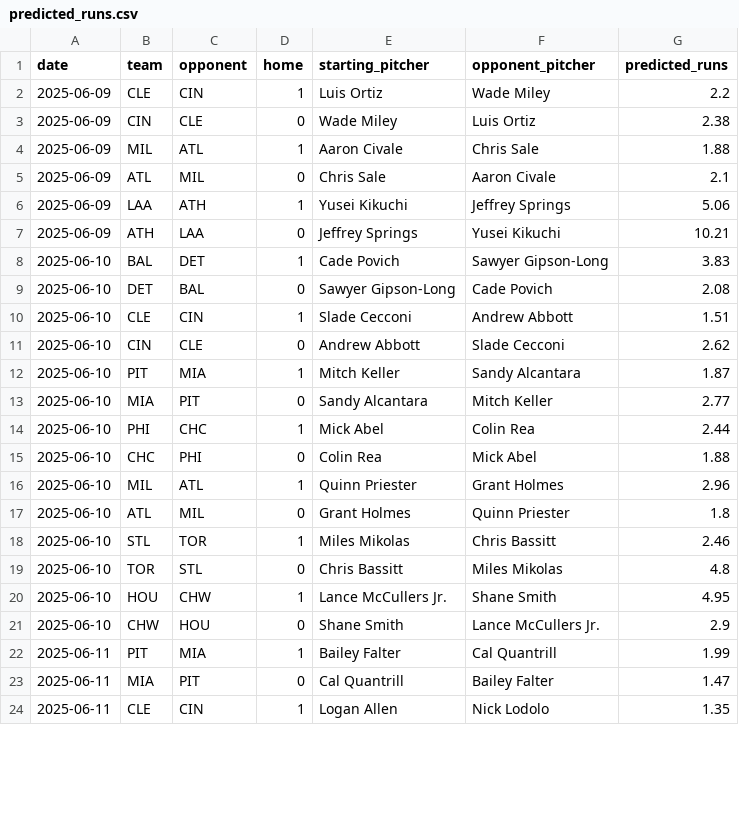
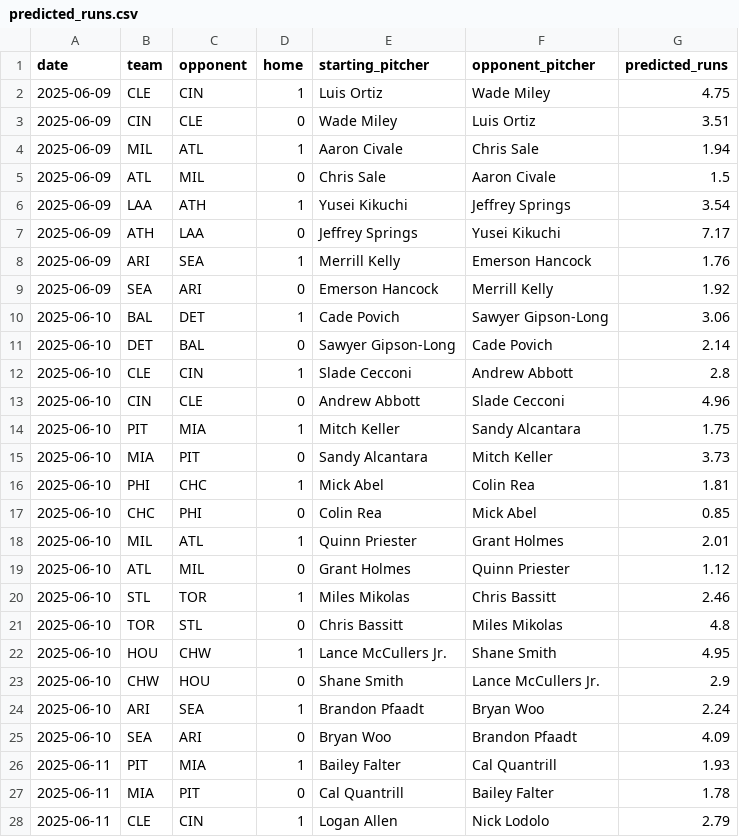
Before and after one commit to radgator13/perfect-model, a CSV file: data/predicted_runs.csv, drawn as a sheet; only a part is shown; the diff covers the shown part only.

```diff
--- a/data/predicted_runs.csv
+++ b/data/predicted_runs.csv
@@ -1,18 +1,20 @@
 date,team,opponent,home,starting_pitcher,opponent_pitcher,predicted_runs
-2025-06-09,CLE,CIN,1,Luis Ortiz,Wade Miley,2.2
-2025-06-09,CIN,CLE,0,Wade Miley,Luis Ortiz,2.38
-2025-06-09,MIL,ATL,1,Aaron Civale,Chris Sale,1.88
-2025-06-09,ATL,MIL,0,Chris Sale,Aaron Civale,2.1
-2025-06-09,LAA,ATH,1,Yusei Kikuchi,Jeffrey Springs,5.06
-2025-06-09,ATH,LAA,0,Jeffrey Springs,Yusei Kikuchi,10.21
-2025-06-10,BAL,DET,1,Cade Povich,Sawyer Gipson-Long,3.83
-2025-06-10,DET,BAL,0,Sawyer Gipson-Long,Cade Povich,2.08
-2025-06-10,CLE,CIN,1,Slade Cecconi,Andrew Abbott,1.51
-2025-06-10,CIN,CLE,0,Andrew Abbott,Slade Cecconi,2.62
-2025-06-10,PIT,MIA,1,Mitch Keller,Sandy Alcantara,1.87
-2025-06-10,MIA,PIT,0,Sandy Alcantara,Mitch Keller,2.77
-2025-06-10,PHI,CHC,1,Mick Abel,Colin Rea,2.44
-2025-06-10,CHC,PHI,0,Colin Rea,Mick Abel,1.88
-2025-06-10,MIL,ATL,1,Quinn Priester,Grant Holmes,2.96
-2025-06-10,ATL,MIL,0,Grant Holmes,Quinn Priester,1.8
+2025-06-09,CLE,CIN,1,Luis Ortiz,Wade Miley,4.75
+2025-06-09,CIN,CLE,0,Wade Miley,Luis Ortiz,3.51
+2025-06-09,MIL,ATL,1,Aaron Civale,Chris Sale,1.94
+2025-06-09,ATL,MIL,0,Chris Sale,Aaron Civale,1.5
+2025-06-09,LAA,ATH,1,Yusei Kikuchi,Jeffrey Springs,3.54
+2025-06-09,ATH,LAA,0,Jeffrey Springs,Yusei Kikuchi,7.17
+2025-06-09,ARI,SEA,1,Merrill Kelly,Emerson Hancock,1.76
+2025-06-09,SEA,ARI,0,Emerson Hancock,Merrill Kelly,1.92
+2025-06-10,BAL,DET,1,Cade Povich,Sawyer Gipson-Long,3.06
+2025-06-10,DET,BAL,0,Sawyer Gipson-Long,Cade Povich,2.14
+2025-06-10,CLE,CIN,1,Slade Cecconi,Andrew Abbott,2.8
+2025-06-10,CIN,CLE,0,Andrew Abbott,Slade Cecconi,4.96
+2025-06-10,PIT,MIA,1,Mitch Keller,Sandy Alcantara,1.75
+2025-06-10,MIA,PIT,0,Sandy Alcantara,Mitch Keller,3.73
+2025-06-10,PHI,CHC,1,Mick Abel,Colin Rea,1.81
+2025-06-10,CHC,PHI,0,Colin Rea,Mick Abel,0.85
+2025-06-10,MIL,ATL,1,Quinn Priester,Grant Holmes,2.01
+2025-06-10,ATL,MIL,0,Grant Holmes,Quinn Priester,1.12
 2025-06-10,STL,TOR,1,Miles Mikolas,Chris Bassitt,2.46
@@ -21,4 +23,6 @@ date,team,opponent,home,starting_pitcher,opponent_pitcher,predicted_runs
 2025-06-10,CHW,HOU,0,Shane Smith,Lance McCullers Jr.,2.9
-2025-06-11,PIT,MIA,1,Bailey Falter,Cal Quantrill,1.99
-2025-06-11,MIA,PIT,0,Cal Quantrill,Bailey Falter,1.47
-2025-06-11,CLE,CIN,1,Logan Allen,Nick Lodolo,1.35
+2025-06-10,ARI,SEA,1,Brandon Pfaadt,Bryan Woo,2.24
+2025-06-10,SEA,ARI,0,Bryan Woo,Brandon Pfaadt,4.09
+2025-06-11,PIT,MIA,1,Bailey Falter,Cal Quantrill,1.93
+2025-06-11,MIA,PIT,0,Cal Quantrill,Bailey Falter,1.78
+2025-06-11,CLE,CIN,1,Logan Allen,Nick Lodolo,2.79
```
Also changed, not shown: 7 edited cells elsewhere in this file, data/Stathead_2025_TeamBatting_Master.csv, data/backfilled_pitcher_ks.csv, 4 other files.
